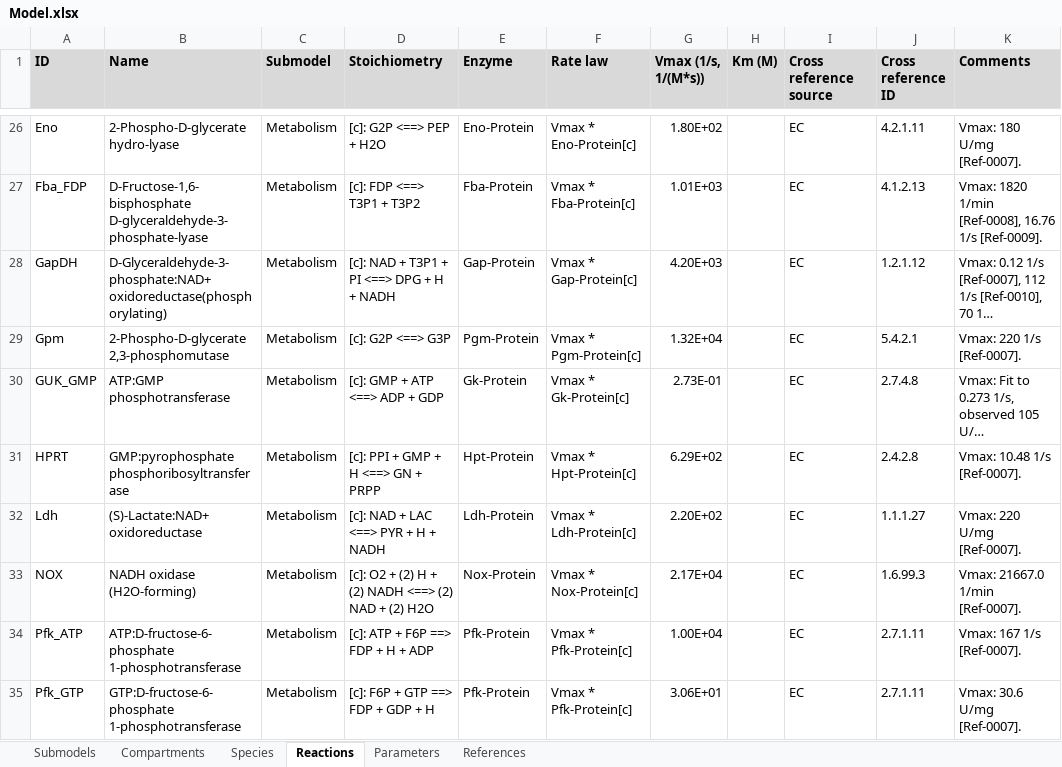
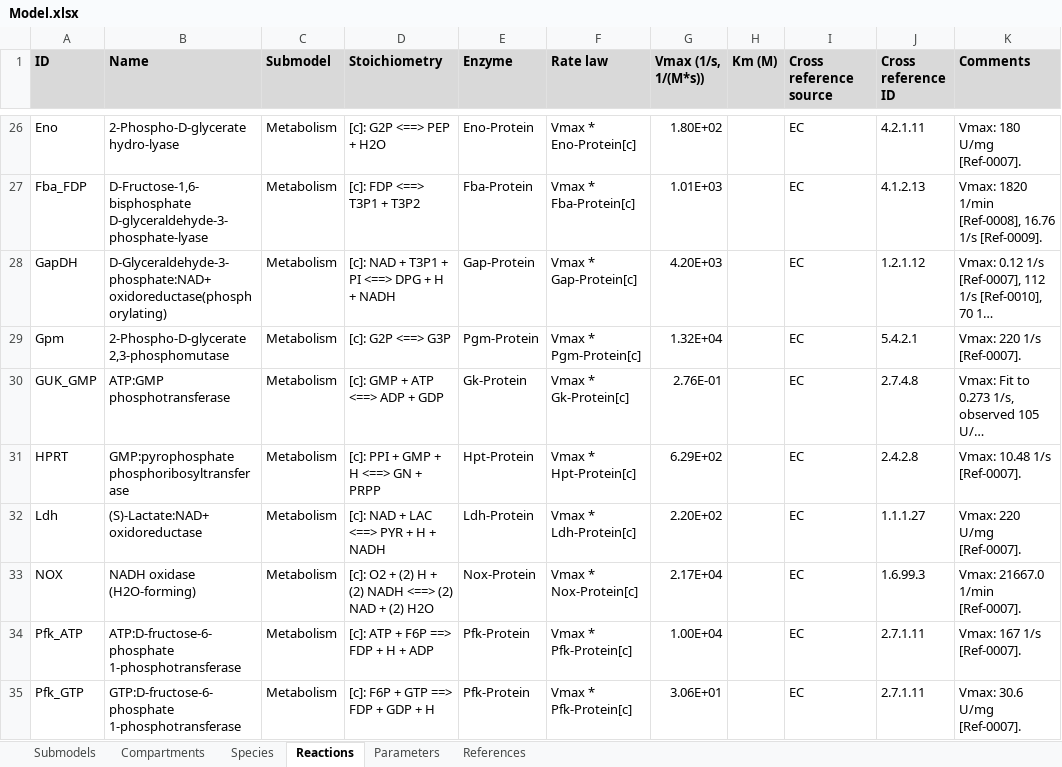
Before and after one commit to KarrLab/WcModelingTutorial, an Excel workbook: data/Model.xlsx, sheet Reactions, drawn as a sheet; only a part is shown, gaps mark what is left out; long unchanged cells end in …; values as stored, in another font and other column widths than the file's, no borders; charts and pictures not drawn; the diff names each change by its address in the sheet, - before the commit and + after, or states it on an @@ line.

Commit message:
fitting enzyme kinetics to growth rate

```diff
--- a/data/Model.xlsx (sheet Reactions)
+++ b/data/Model.xlsx (sheet Reactions)
-G30 (Vmax (1/s, 1/(M*s))): 2.73E-01
+G30 (Vmax (1/s, 1/(M*s))): 2.76E-01
```
Also changed, not shown: charts or pictures.
